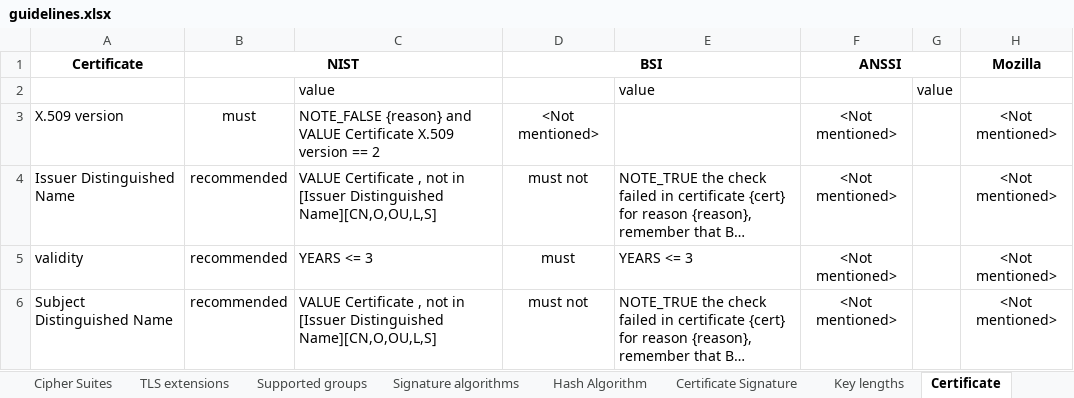
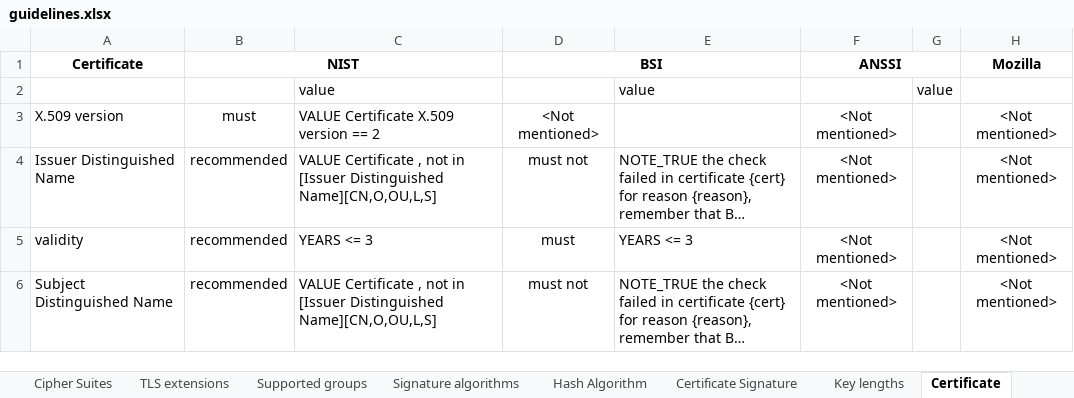
Before and after one commit to stfbk/tlsassistant, an Excel workbook: DatabaseFiller/guidelines.xlsx, sheet Certificate, drawn as a sheet; long unchanged cells end in …; values as stored, in another font and other column widths than the file's, no borders; charts and pictures and conditional formats not drawn; the diff names each change by its address in the sheet, - before the commit and + after, or states it on an @@ line.

```diff
--- a/DatabaseFiller/guidelines.xlsx (sheet Certificate)
+++ b/DatabaseFiller/guidelines.xlsx (sheet Certificate)
-C3: NOTE_FALSE {reason} and VALUE Certificate…
+C3: VALUE Certificate…
```
Also changed, not shown: sheet Cipher Suites, sheet TLS extensions, 12 other files.
